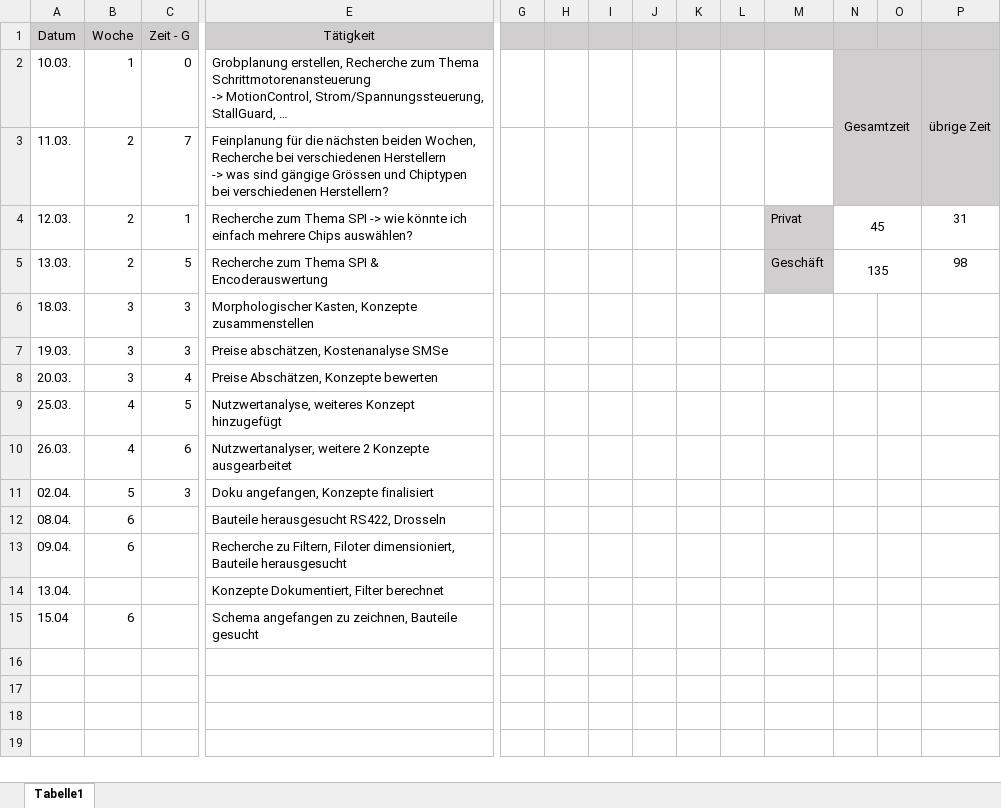
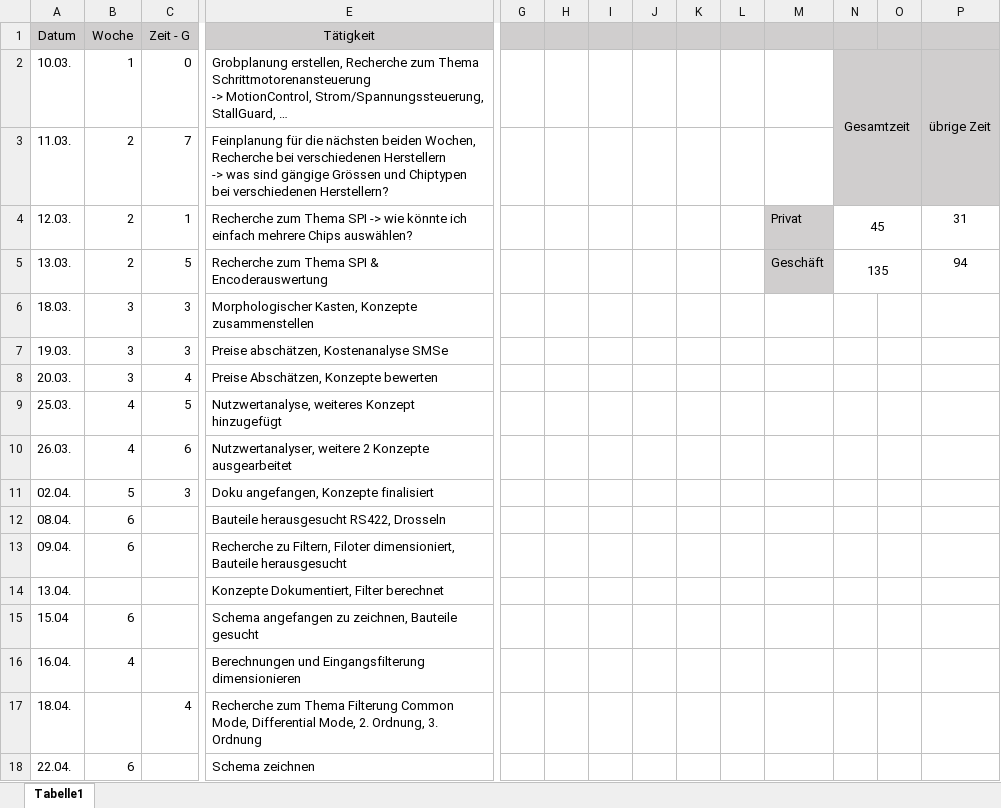
Before and after one commit to JulesBischof/Praxismodul, an Excel workbook: Arbeitsjournal.xlsx, sheet Tabelle1, drawn as a sheet; only a part is shown, gaps mark what is left out; values as stored, in another font and other column widths than the file's, no borders; rows hold the shown columns only; the diff names each change by its address in the sheet, - before the commit and + after, or states it on an @@ line.

```diff
--- a/Arbeitsjournal.xlsx (sheet Tabelle1)
+++ b/Arbeitsjournal.xlsx (sheet Tabelle1)
-P5: 98
+P5: 94
+row 16: 16.04. | 4 |  | Berechnungen und Eingangsfilterung dimensionieren
+row 17: 18.04. |  | 4 | Recherche zum Thema Filterung Common Mode, Differential Mode, 2. Ordnung, 3. Ordnung
+row 18: 22.04. | 6 |  | Schema zeichnen
```
Also changed, not shown: 43 other files.
